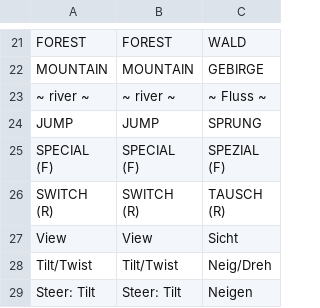
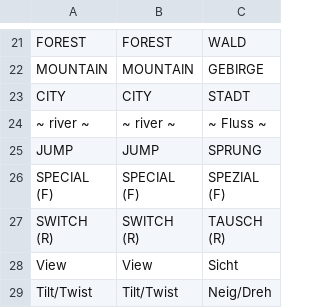
Before and after one commit to korjavin/godot-test1, a CSV file: assets/translations/ui.csv, drawn as a sheet; only a part is shown, gaps mark what is left out; the shorter side is filled out with more unchanged rows; the diff names each change by its address in the sheet, - before the commit and + after, or states it on an @@ line.

Commit message:
feat: city territory band - houses, shops, traffic lights; reduced croc density (WIP takeover)

```diff
--- a/assets/translations/ui.csv
+++ b/assets/translations/ui.csv
+row 23: CITY | CITY | STADT
```
Also changed, not shown: 7 other files.
